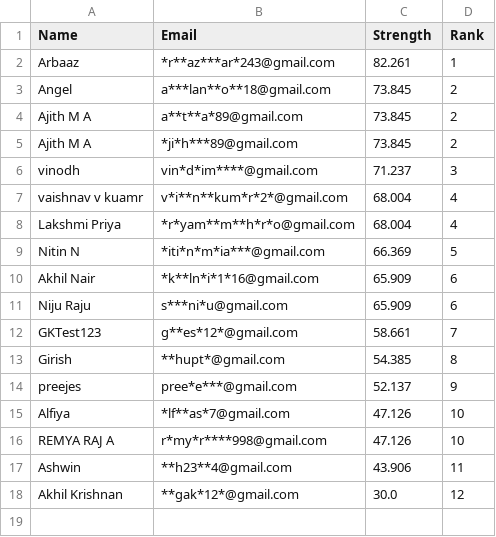
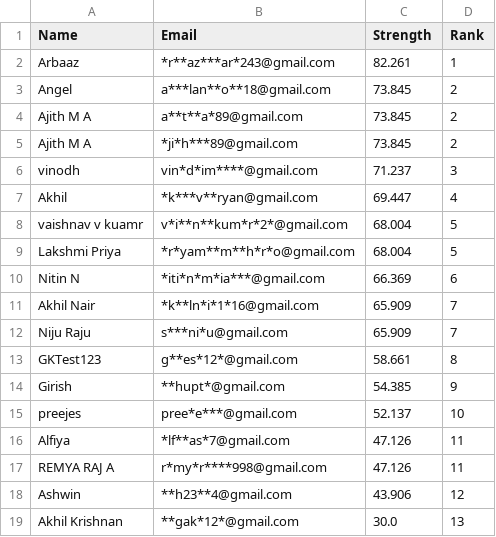
Before and after one commit to Gokulgoky1/Password-Strength-Report, a CSV file: Ranking.csv, drawn as a sheet.

Commit message:
Update CSV with new data

```diff
--- a/Ranking.csv
+++ b/Ranking.csv
@@ -6,13 +6,14 @@ Ajith M A,*ji*h***89@gmail.com,73.845,2
 vinodh,vin*d*im****@gmail.com,71.237,3
-vaishnav v kuamr,v*i**n**kum*r*2*@gmail.com,68.004,4
-Lakshmi Priya,*r*yam**m**h*r*o@gmail.com,68.004,4
-Nitin N,*iti*n*m*ia***@gmail.com,66.369,5
-Akhil Nair,*k**ln*i*1*16@gmail.com,65.909,6
-Niju Raju,s***ni*u@gmail.com,65.909,6
-GKTest123,g**es*12*@gmail.com,58.661,7
-Girish,**hupt*@gmail.com,54.385,8
-preejes,pree*e***@gmail.com,52.137,9
-Alfiya,*lf**as*7@gmail.com,47.126,10
-REMYA RAJ A,r*my*r****998@gmail.com,47.126,10
-Ashwin,**h23**4@gmail.com,43.906,11
-Akhil Krishnan,**gak*12*@gmail.com,30.0,12
+Akhil,*k***v**ryan@gmail.com,69.447,4
+vaishnav v kuamr,v*i**n**kum*r*2*@gmail.com,68.004,5
+Lakshmi Priya,*r*yam**m**h*r*o@gmail.com,68.004,5
+Nitin N,*iti*n*m*ia***@gmail.com,66.369,6
+Akhil Nair,*k**ln*i*1*16@gmail.com,65.909,7
+Niju Raju,s***ni*u@gmail.com,65.909,7
+GKTest123,g**es*12*@gmail.com,58.661,8
+Girish,**hupt*@gmail.com,54.385,9
+preejes,pree*e***@gmail.com,52.137,10
+Alfiya,*lf**as*7@gmail.com,47.126,11
+REMYA RAJ A,r*my*r****998@gmail.com,47.126,11
+Ashwin,**h23**4@gmail.com,43.906,12
+Akhil Krishnan,**gak*12*@gmail.com,30.0,13
```
